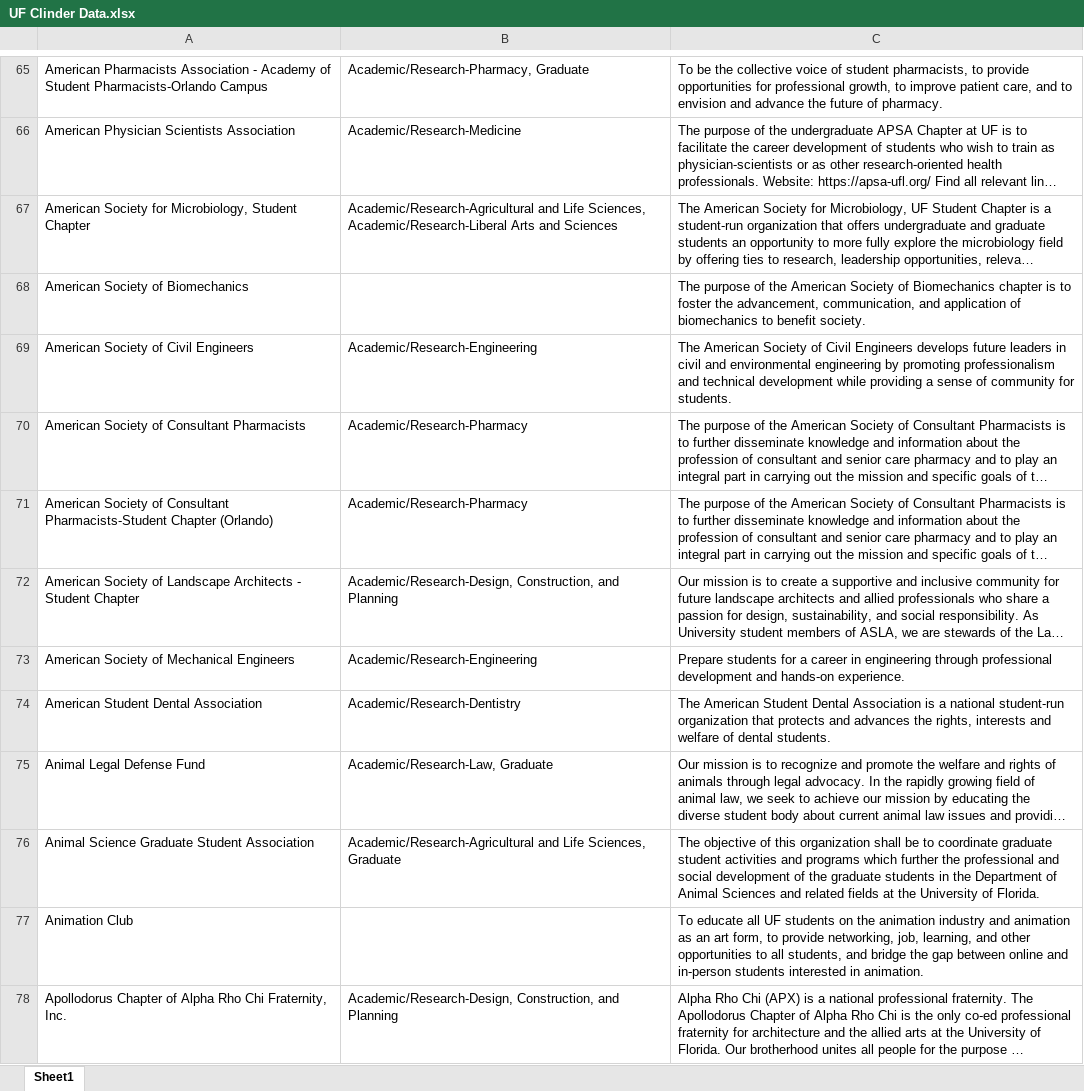
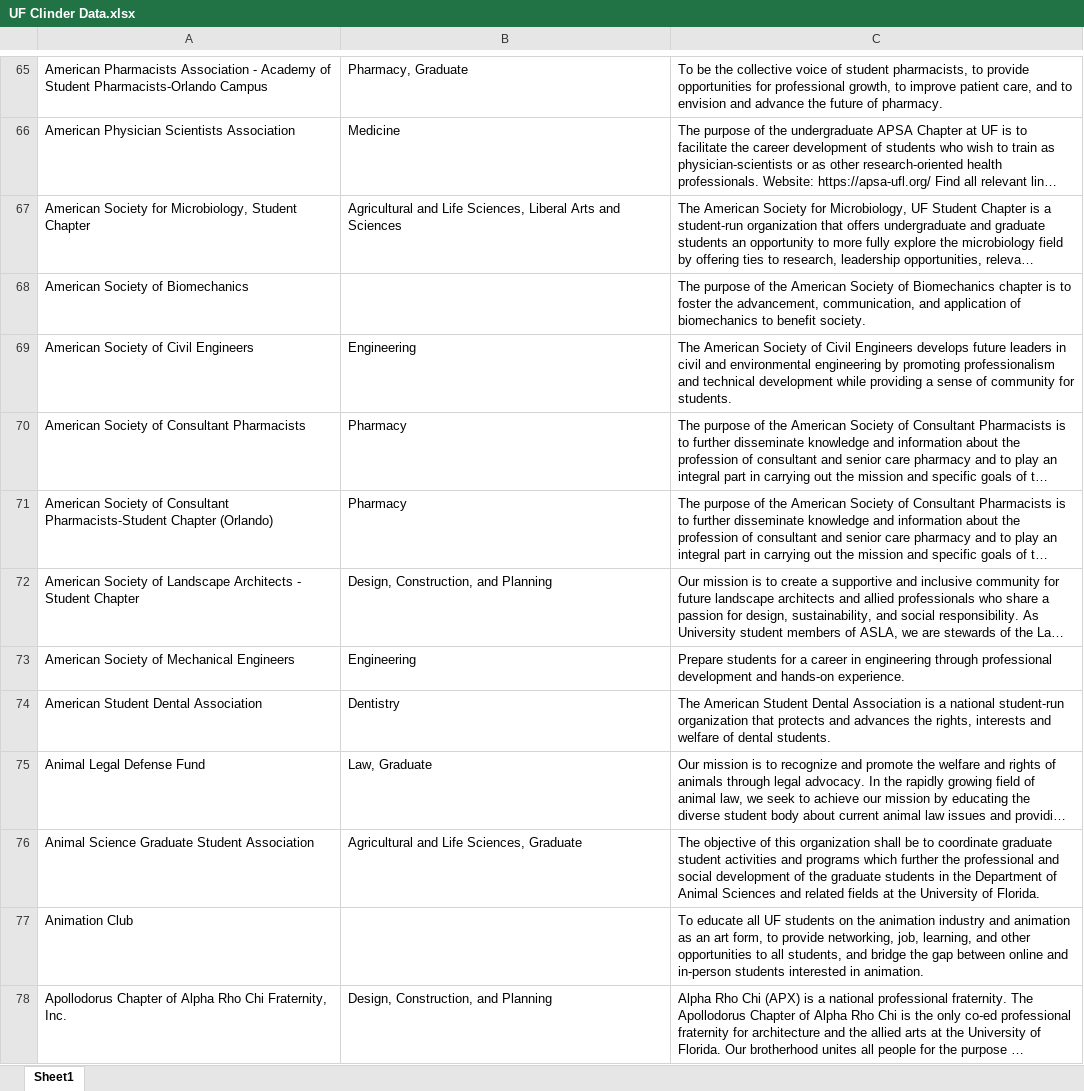
Before and after one commit to mtbajdas/CEN3031, an Excel workbook: clinder/public/UF Clinder Data.xlsx, sheet Sheet1, drawn as a sheet; only a part is shown, gaps mark what is left out; long unchanged cells end in …; values as stored, in another font and other column widths than the file's, no borders; table styles not drawn; the diff covers the shown part only; the diff names each change by its address in the sheet, - before the commit and + after, or states it on an @@ line.

```diff
--- a/clinder/public/UF Clinder Data.xlsx (sheet Sheet1)
+++ b/clinder/public/UF Clinder Data.xlsx (sheet Sheet1)
-B65: Academic/Research-Pharmacy, Graduate
+B65: Pharmacy, Graduate
-B66: Academic/Research-Medicine
+B66: Medicine
-B67: Academic/Research-Agricultural and Life Sciences, Academic/Research-Liberal Arts and…
+B67: Agricultural and Life Sciences, Liberal Arts and…
-B69: Academic/Research-Engineering
+B69: Engineering
-B70:B71: Academic/Research-Pharmacy
+B70:B71: Pharmacy
-B72: Academic/Research-Design, Construction, and Planning
+B72: Design, Construction, and Planning
-B73: Academic/Research-Engineering
+B73: Engineering
-B74: Academic/Research-Dentistry
+B74: Dentistry
-B75: Academic/Research-Law, Graduate
+B75: Law, Graduate
-B76: Academic/Research-Agricultural and Life…
+B76: Agricultural and Life…
-B78: Academic/Research-Design, Construction, and Planning
+B78: Design, Construction, and Planning
```
Also changed, not shown: 387 edited cells elsewhere in this sheet.
